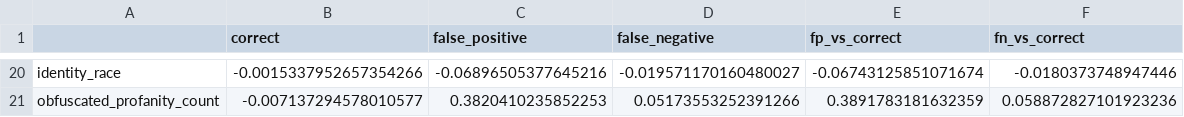
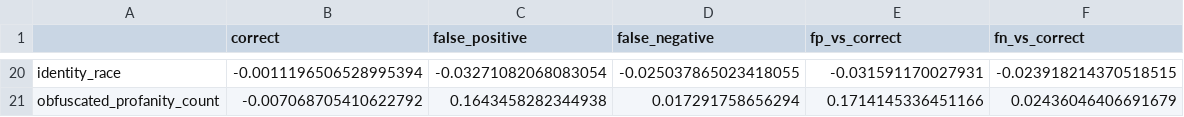
Before and after one commit to abhinav-bhardwaj/project-bogosort, a CSV file: analysis_and_inference/models/lasso_log_reg/outputs/evaluation/error_patterns_by_feature.csv, drawn as a sheet; only a part is shown, gaps mark what is left out; the diff covers the shown part only; the diff names each change by its address in the sheet, - before the commit and + after, or states it on an @@ line.

```diff
--- a/analysis_and_inference/models/lasso_log_reg/outputs/evaluation/error_patterns_by_feature.csv
+++ b/analysis_and_inference/models/lasso_log_reg/outputs/evaluation/error_patterns_by_feature.csv
-B20 (correct): -0.0015337952657354266
+B20 (correct): -0.0011196506528995394
-C20 (false_positive): -0.06896505377645216
+C20 (false_positive): -0.03271082068083054
-D20 (false_negative): -0.019571170160480027
+D20 (false_negative): -0.025037865023418055
-E20 (fp_vs_correct): -0.06743125851071674
+E20 (fp_vs_correct): -0.031591170027931
-F20 (fn_vs_correct): -0.0180373748947446
+F20 (fn_vs_correct): -0.023918214370518515
-B21 (correct): -0.007137294578010577
+B21 (correct): -0.007068705410622792
-C21 (false_positive): 0.3820410235852253
+C21 (false_positive): 0.1643458282344938
-D21 (false_negative): 0.05173553252391266
+D21 (false_negative): 0.017291758656294
-E21 (fp_vs_correct): 0.3891783181632359
+E21 (fp_vs_correct): 0.1714145336451166
-F21 (fn_vs_correct): 0.058872827101923236
+F21 (fn_vs_correct): 0.02436046406691679
```
Also changed, not shown: 90 edited cells elsewhere in this file, analysis_and_inference/models/lasso_log_reg/outputs/lasso_log_reg_tuning_results.csv, analysis_and_inference/models/random_forest/outputs/random_forest_tuning_results.csv, 49 other files.
